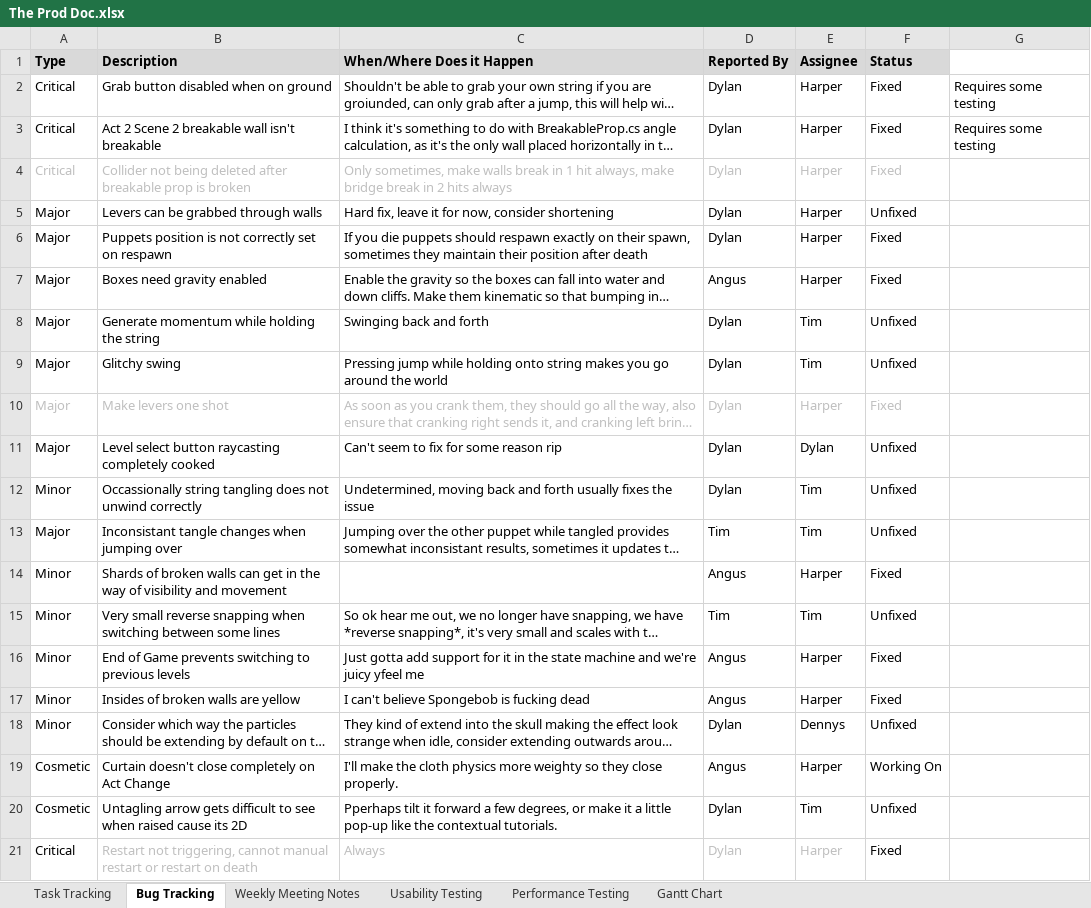
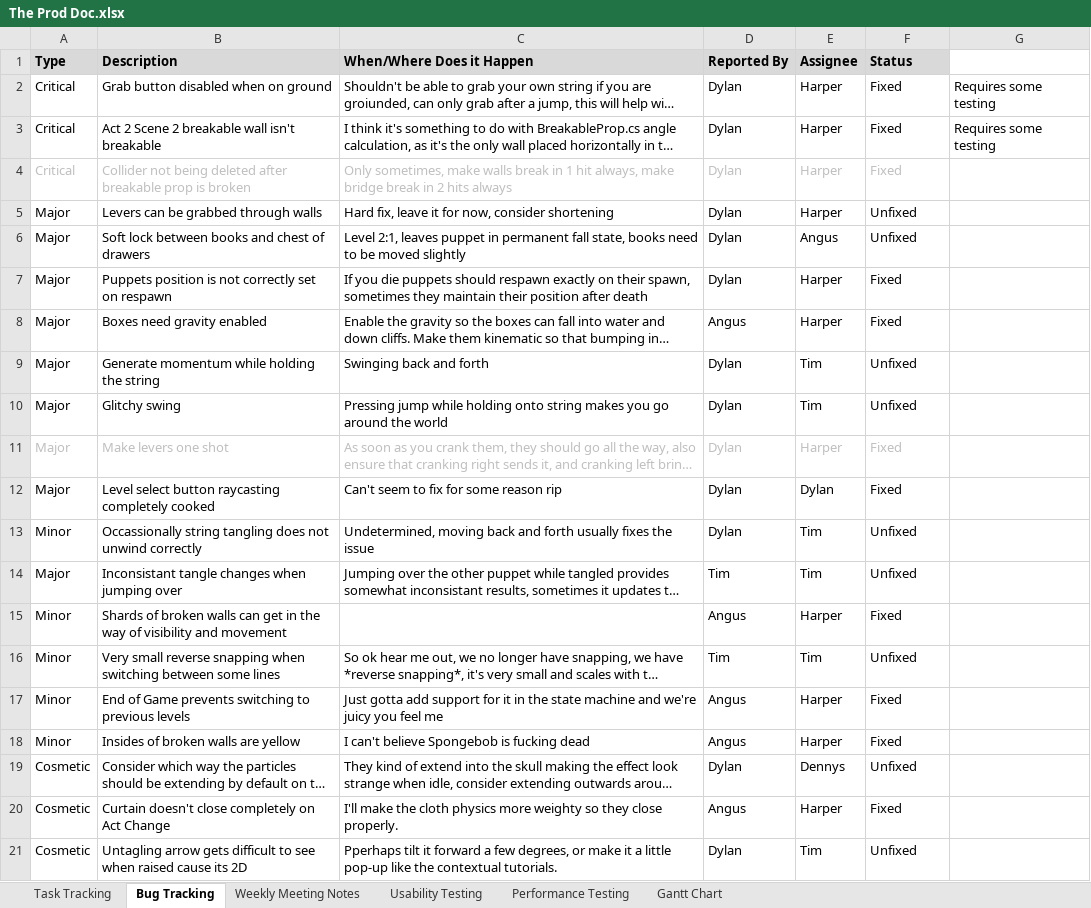
Before and after one commit to SpyraxianJ/strung-along, an Excel workbook: Admin Files/The Prod Doc.xlsx, sheet Bug Tracking, drawn as a sheet; only a part is shown; the shorter side is filled out with more unchanged rows; long unchanged cells end in …; values as stored, in another font and other column widths than the file's, no borders; conditional formats not drawn; addresses are those after the commit; the diff names each change by its address in the sheet, - before the commit and + after, or states it on an @@ line.

Commit message:
Fixed raycasting bug for level select UI

```diff
--- a/Admin Files/The Prod Doc.xlsx (sheet Bug Tracking)
+++ b/Admin Files/The Prod Doc.xlsx (sheet Bug Tracking)
+row 6: Major | Soft lock between books and chest of drawers | Level 2:1, leaves puppet in permanent fall state, books need to be moved slightly | Dylan | Angus | Unfixed
-F12 (Status): Unfixed
+F12 (Status): Fixed
-C17 (When/Where Does it Happen): …we're juicy yfeel me
+C17 (When/Where Does it Happen): …we're juicy you feel me
-A19 (Type): Minor
+A19 (Type): Cosmetic
-F20 (Status): Working On
+F20 (Status): Fixed
```
Also changed, not shown: 1 other file.
